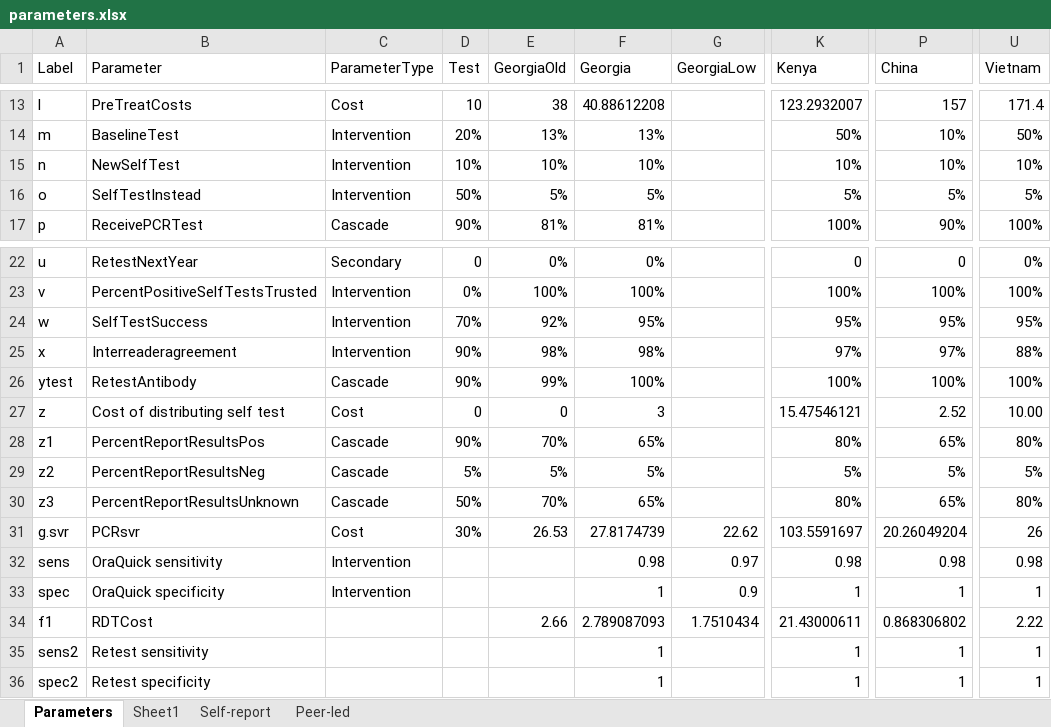
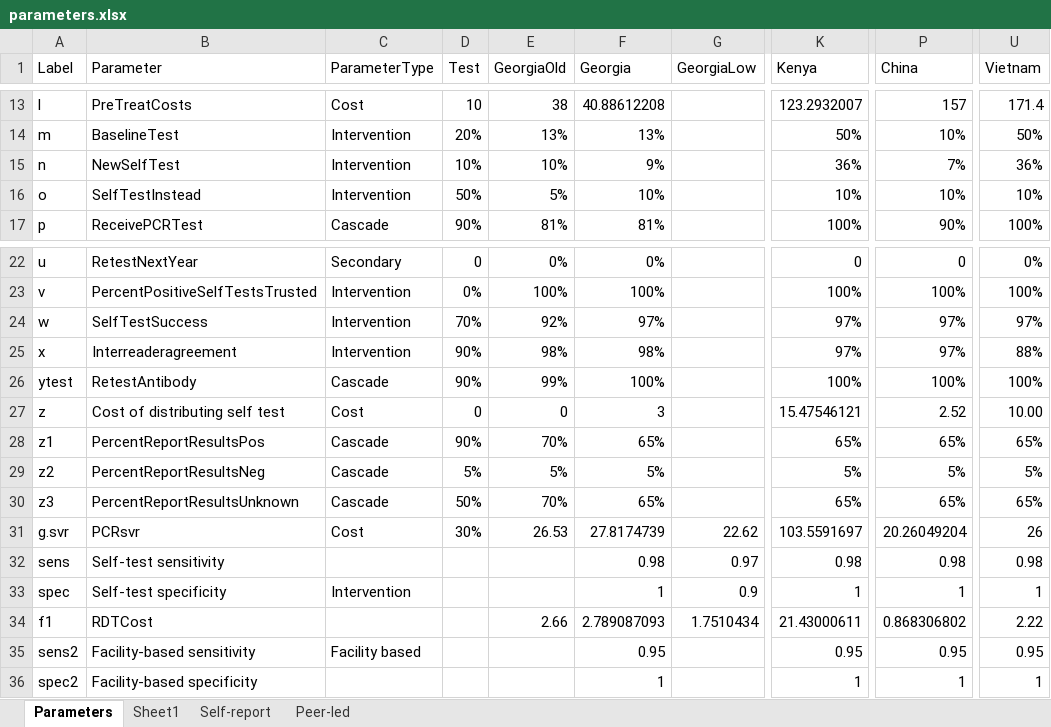
Before and after one commit to jogwalker/HCVST, an Excel workbook: parameters.xlsx, sheet Parameters, drawn as a sheet; only a part is shown, gaps mark what is left out; values as stored, in another font and other column widths than the file's, no borders; the diff covers the shown part only; the diff names each change by its address in the sheet, - before the commit and + after, or states it on an @@ line.

Commit message:
update parameter inputs for new scenarios

```diff
--- a/parameters.xlsx (sheet Parameters)
+++ b/parameters.xlsx (sheet Parameters)
-F15 (Georgia): 10%
+F15 (Georgia): 9%
-K15 (Kenya): 10%
+K15 (Kenya): 36%
-P15 (China): 10%
+P15 (China): 7%
-U15 (Vietnam): 10%
+U15 (Vietnam): 36%
-F16 (Georgia): 5%
+F16 (Georgia): 10%
-K16 (Kenya): 5%
+K16 (Kenya): 10%
-P16 (China): 5%
+P16 (China): 10%
-U16 (Vietnam): 5%
+U16 (Vietnam): 10%
-F24 (Georgia): 95%
+F24 (Georgia): 97%
-K24 (Kenya): 95%
+K24 (Kenya): 97%
-P24 (China): 95%
+P24 (China): 97%
-U24 (Vietnam): 95%
+U24 (Vietnam): 97%
-K28 (Kenya): 80%
+K28 (Kenya): 65%
-U28 (Vietnam): 80%
+U28 (Vietnam): 65%
-K30 (Kenya): 80%
+K30 (Kenya): 65%
-U30 (Vietnam): 80%
+U30 (Vietnam): 65%
-B32 (Parameter): OraQuick sensitivity
+B32 (Parameter): Self-test sensitivity
-C32 (ParameterType): Intervention
+C32 (ParameterType): (empty)
-B33 (Parameter): OraQuick specificity
+B33 (Parameter): Self-test specificity
-B35 (Parameter): Retest sensitivity
+B35 (Parameter): Facility-based sensitivity
-C35 (ParameterType): (empty)
+C35 (ParameterType): Facility based
-F35 (Georgia): 1
+F35 (Georgia): 0.95
-K35 (Kenya): 1
+K35 (Kenya): 0.95
-P35 (China): 1
+P35 (China): 0.95
-U35 (Vietnam): 1
+U35 (Vietnam): 0.95
-B36 (Parameter): Retest specificity
+B36 (Parameter): Facility-based specificity
```
Also changed, not shown: 7 edited cells elsewhere in this sheet.
